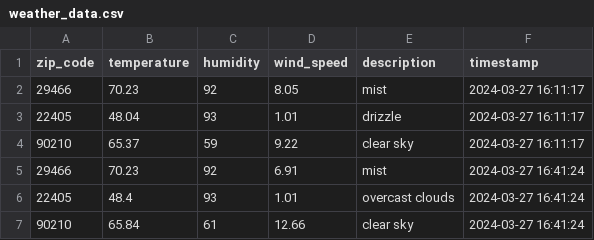
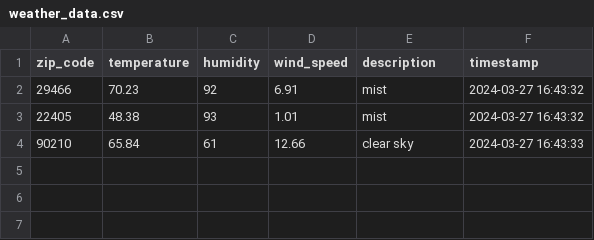
Before and after one commit to elderj/mt-p-weather-station, a CSV file: weather_data.csv, drawn as a sheet.

Commit message:
Daily update

```diff
--- a/weather_data.csv
+++ b/weather_data.csv
@@ -1,7 +1,4 @@
 zip_code,temperature,humidity,wind_speed,description,timestamp
-29466,70.23,92,8.05,mist,2024-03-27 16:11:17
-22405,48.04,93,1.01,drizzle,2024-03-27 16:11:17
-90210,65.37,59,9.22,clear sky,2024-03-27 16:11:17
-29466,70.23,92,6.91,mist,2024-03-27 16:41:24
-22405,48.4,93,1.01,overcast clouds,2024-03-27 16:41:24
-90210,65.84,61,12.66,clear sky,2024-03-27 16:41:24
+29466,70.23,92,6.91,mist,2024-03-27 16:43:32
+22405,48.38,93,1.01,mist,2024-03-27 16:43:32
+90210,65.84,61,12.66,clear sky,2024-03-27 16:43:33
```
